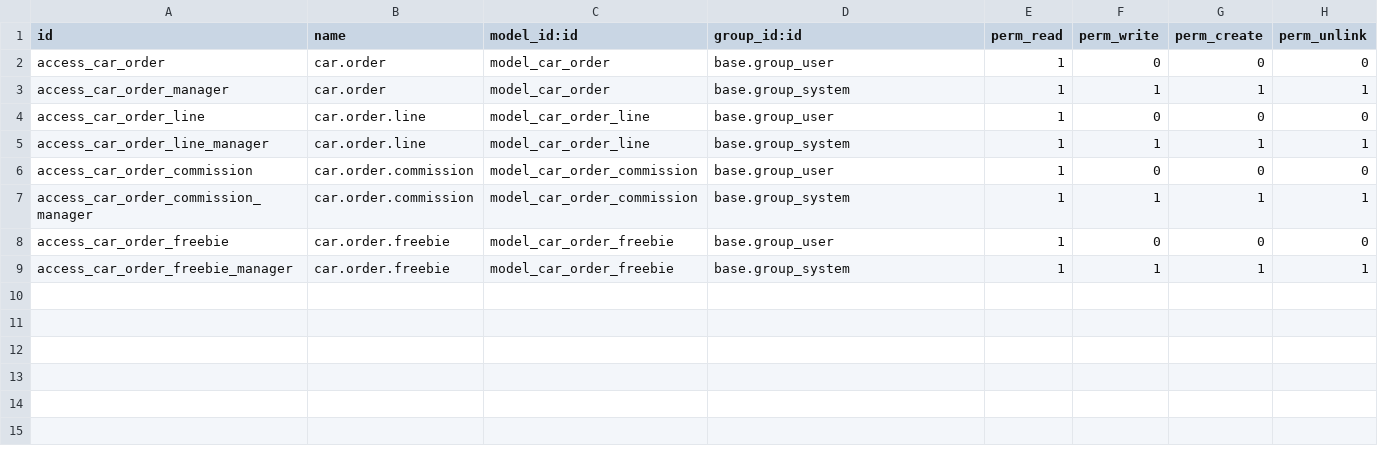
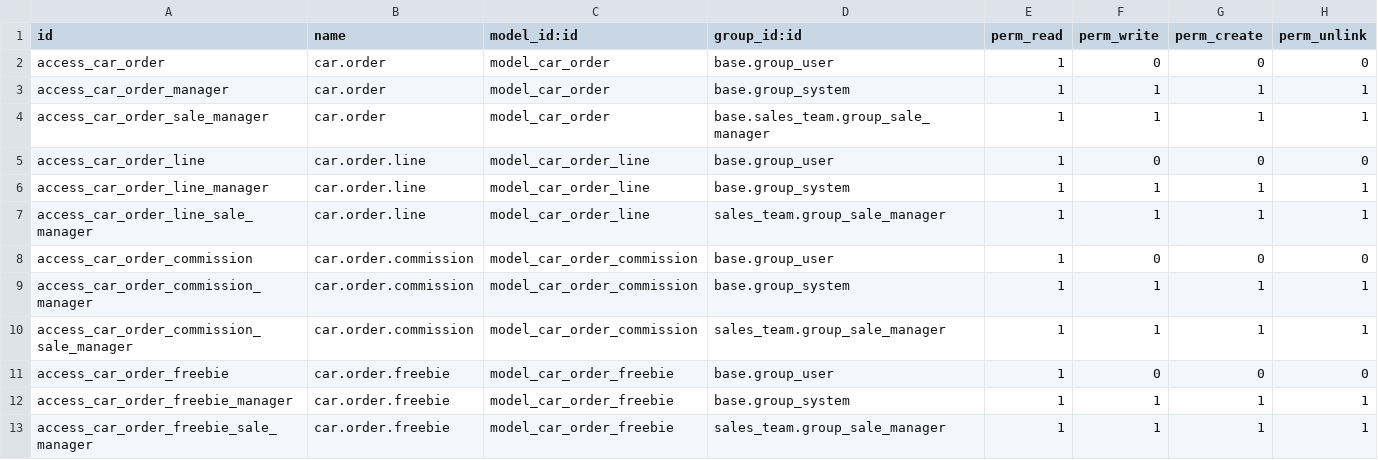
Before and after one commit to AROUND-TH/ERP15, a CSV file: car_order/security/ir.model.access.csv, drawn as a sheet.

Commit message:
BA319: permissions

```diff
--- a/car_order/security/ir.model.access.csv
+++ b/car_order/security/ir.model.access.csv
@@ -3,7 +3,11 @@ access_car_order,car.order,model_car_order,base.group_user,1,0,0,0
 access_car_order_manager,car.order,model_car_order,base.group_system,1,1,1,1
+access_car_order_sale_manager,car.order,model_car_order,base.sales_team.group_sale_manager,1,1,1,1
 access_car_order_line,car.order.line,model_car_order_line,base.group_user,1,0,0,0
 access_car_order_line_manager,car.order.line,model_car_order_line,base.group_system,1,1,1,1
+access_car_order_line_sale_manager,car.order.line,model_car_order_line,sales_team.group_sale_manager,1,1,1,1
 access_car_order_commission,car.order.commission,model_car_order_commission,base.group_user,1,0,0,0
 access_car_order_commission_manager,car.order.commission,model_car_order_commission,base.group_system,1,1,1,1
+access_car_order_commission_sale_manager,car.order.commission,model_car_order_commission,sales_team.group_sale_manager,1,1,1,1
 access_car_order_freebie,car.order.freebie,model_car_order_freebie,base.group_user,1,0,0,0
 access_car_order_freebie_manager,car.order.freebie,model_car_order_freebie,base.group_system,1,1,1,1
+access_car_order_freebie_sale_manager,car.order.freebie,model_car_order_freebie,sales_team.group_sale_manager,1,1,1,1
```
